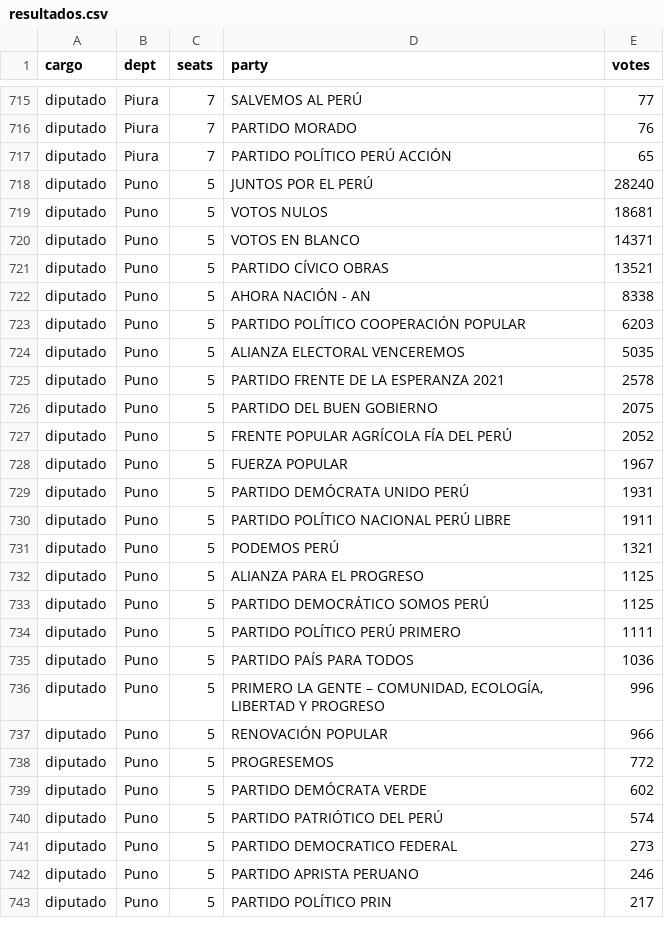
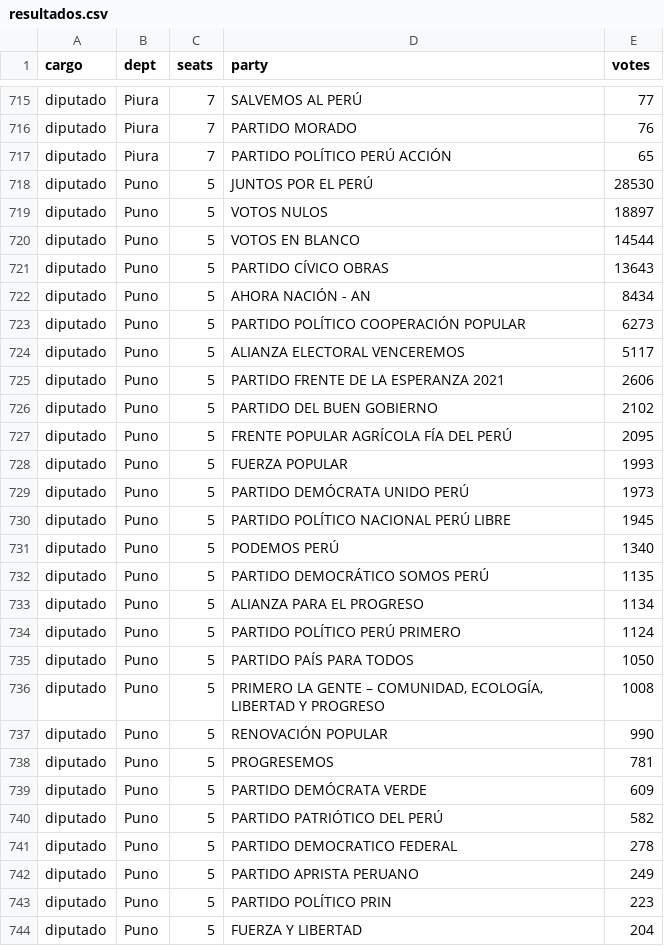
Before and after one commit to MathieuR04/elecciones-peru-2026, a CSV file: data/resultados.csv, drawn as a sheet; only a part is shown, gaps mark what is left out; the diff covers the shown part only.

Commit message:
Update results 08:37

```diff
--- a/data/resultados.csv
+++ b/data/resultados.csv
@@ -717,27 +717,28 @@ diputado,Piura,7,PARTIDO MORADO,76
 diputado,Piura,7,PARTIDO POLÍTICO PERÚ ACCIÓN,65
-diputado,Puno,5,JUNTOS POR EL PERÚ,28240
-diputado,Puno,5,VOTOS NULOS,18681
-diputado,Puno,5,VOTOS EN BLANCO,14371
-diputado,Puno,5,PARTIDO CÍVICO OBRAS,13521
-diputado,Puno,5,AHORA NACIÓN - AN,8338
-diputado,Puno,5,PARTIDO POLÍTICO COOPERACIÓN POPULAR,6203
-diputado,Puno,5,ALIANZA ELECTORAL VENCEREMOS,5035
-diputado,Puno,5,PARTIDO FRENTE DE LA ESPERANZA 2021,2578
-diputado,Puno,5,PARTIDO DEL BUEN GOBIERNO,2075
-diputado,Puno,5,FRENTE POPULAR AGRÍCOLA FÍA DEL PERÚ,2052
-diputado,Puno,5,FUERZA POPULAR,1967
-diputado,Puno,5,PARTIDO DEMÓCRATA UNIDO PERÚ,1931
-diputado,Puno,5,PARTIDO POLÍTICO NACIONAL PERÚ LIBRE,1911
-diputado,Puno,5,PODEMOS PERÚ,1321
-diputado,Puno,5,ALIANZA PARA EL PROGRESO,1125
-diputado,Puno,5,PARTIDO DEMOCRÁTICO SOMOS PERÚ,1125
-diputado,Puno,5,PARTIDO POLÍTICO PERÚ PRIMERO,1111
-diputado,Puno,5,PARTIDO PAÍS PARA TODOS,1036
-diputado,Puno,5,"PRIMERO LA GENTE – COMUNIDAD, ECOLOGÍA, LIBERTAD Y PROGRESO",996
-diputado,Puno,5,RENOVACIÓN POPULAR,966
-diputado,Puno,5,PROGRESEMOS,772
-diputado,Puno,5,PARTIDO DEMÓCRATA VERDE,602
-diputado,Puno,5,PARTIDO PATRIÓTICO DEL PERÚ,574
-diputado,Puno,5,PARTIDO DEMOCRATICO FEDERAL,273
-diputado,Puno,5,PARTIDO APRISTA PERUANO,246
-diputado,Puno,5,PARTIDO POLÍTICO PRIN,217
+diputado,Puno,5,JUNTOS POR EL PERÚ,28530
+diputado,Puno,5,VOTOS NULOS,18897
+diputado,Puno,5,VOTOS EN BLANCO,14544
+diputado,Puno,5,PARTIDO CÍVICO OBRAS,13643
+diputado,Puno,5,AHORA NACIÓN - AN,8434
+diputado,Puno,5,PARTIDO POLÍTICO COOPERACIÓN POPULAR,6273
+diputado,Puno,5,ALIANZA ELECTORAL VENCEREMOS,5117
+diputado,Puno,5,PARTIDO FRENTE DE LA ESPERANZA 2021,2606
+diputado,Puno,5,PARTIDO DEL BUEN GOBIERNO,2102
+diputado,Puno,5,FRENTE POPULAR AGRÍCOLA FÍA DEL PERÚ,2095
+diputado,Puno,5,FUERZA POPULAR,1993
+diputado,Puno,5,PARTIDO DEMÓCRATA UNIDO PERÚ,1973
+diputado,Puno,5,PARTIDO POLÍTICO NACIONAL PERÚ LIBRE,1945
+diputado,Puno,5,PODEMOS PERÚ,1340
+diputado,Puno,5,PARTIDO DEMOCRÁTICO SOMOS PERÚ,1135
+diputado,Puno,5,ALIANZA PARA EL PROGRESO,1134
+diputado,Puno,5,PARTIDO POLÍTICO PERÚ PRIMERO,1124
+diputado,Puno,5,PARTIDO PAÍS PARA TODOS,1050
+diputado,Puno,5,"PRIMERO LA GENTE – COMUNIDAD, ECOLOGÍA, LIBERTAD Y PROGRESO",1008
+diputado,Puno,5,RENOVACIÓN POPULAR,990
+diputado,Puno,5,PROGRESEMOS,781
+diputado,Puno,5,PARTIDO DEMÓCRATA VERDE,609
+diputado,Puno,5,PARTIDO PATRIÓTICO DEL PERÚ,582
+diputado,Puno,5,PARTIDO DEMOCRATICO FEDERAL,278
+diputado,Puno,5,PARTIDO APRISTA PERUANO,249
+diputado,Puno,5,PARTIDO POLÍTICO PRIN,223
+diputado,Puno,5,FUERZA Y LIBERTAD,204
```
Also changed, not shown: 1 removed row and 95 edited cells elsewhere in this file, 2 other files.
